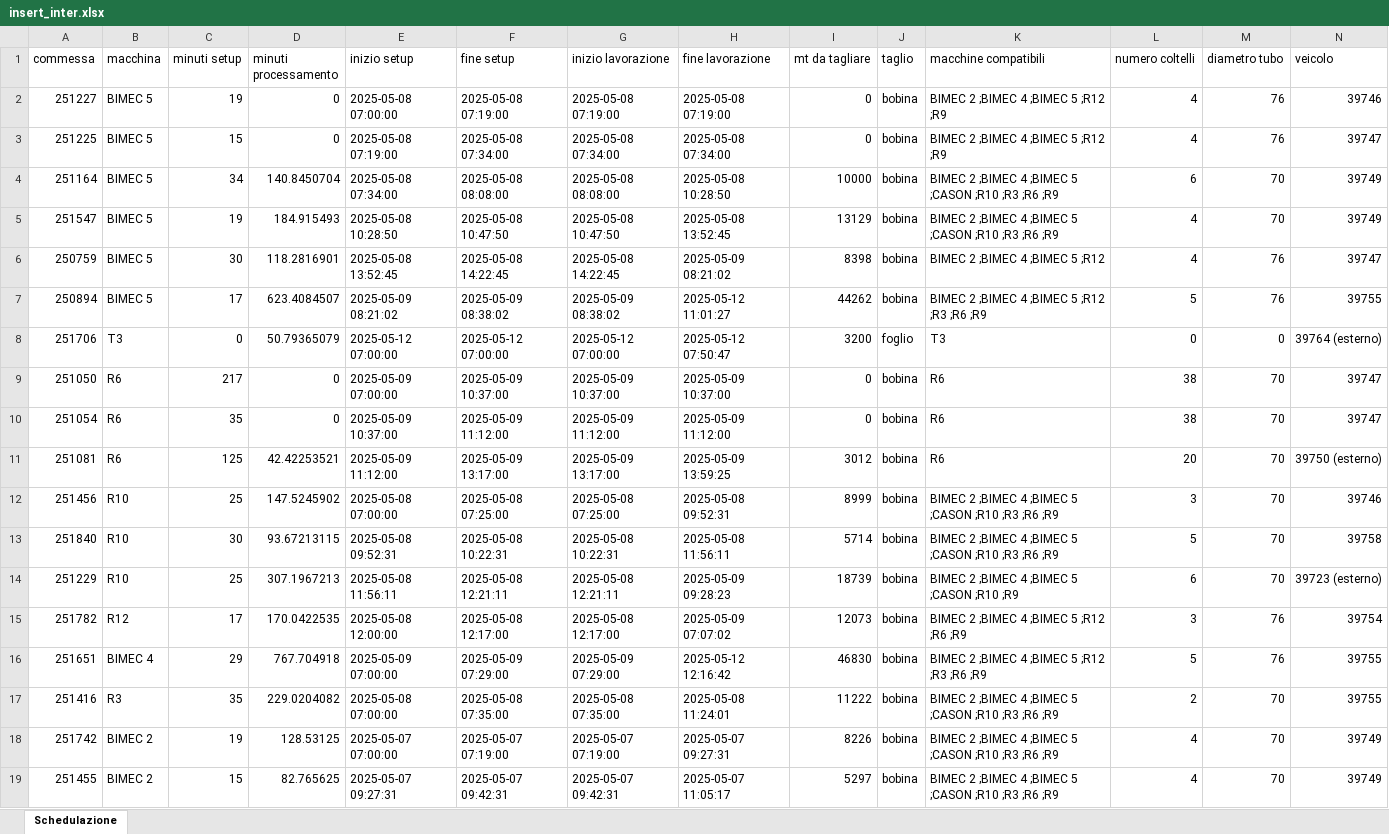
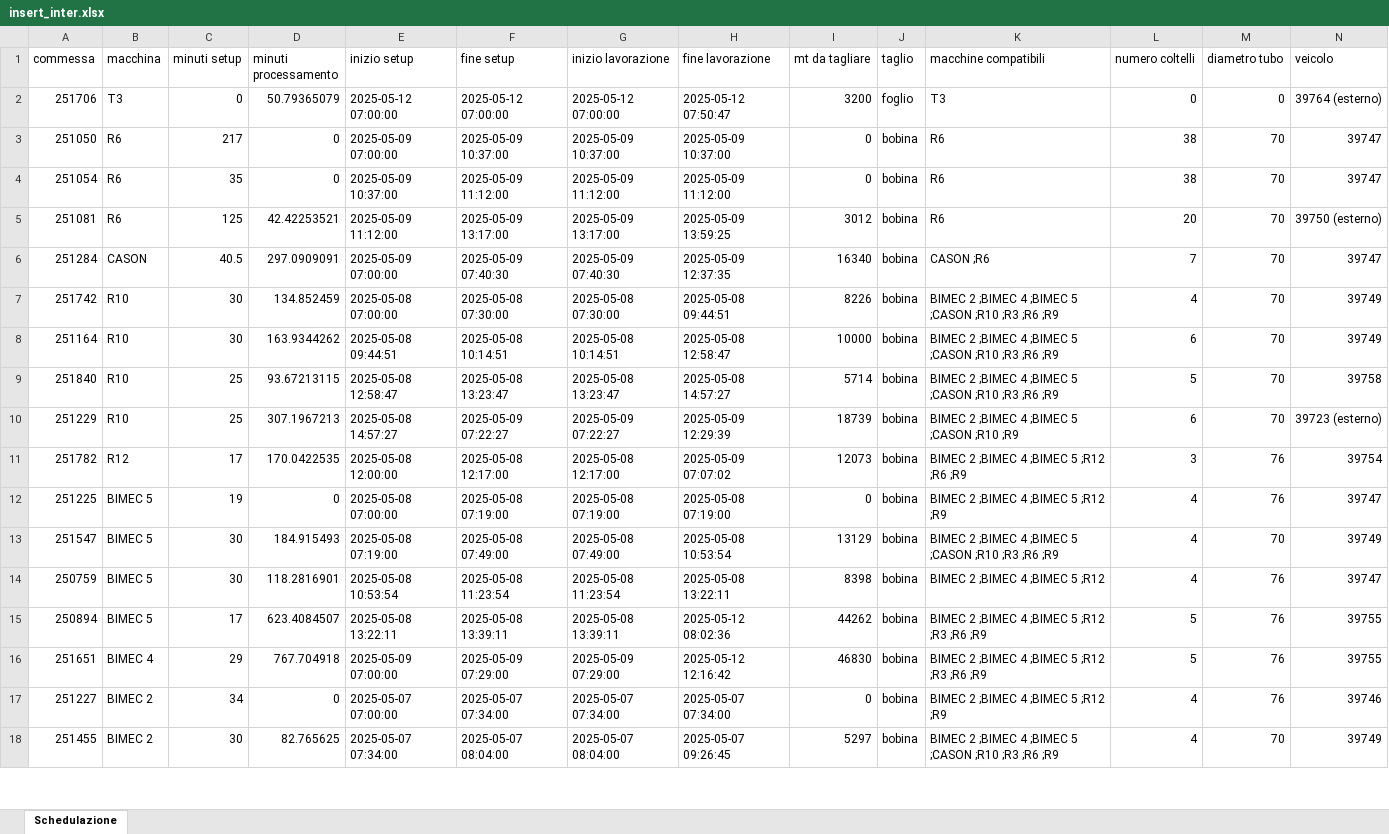
Before and after one commit to Baszonpedis/progettoIS, an Excel workbook: PS-VRP/Dati_output/insert_inter.xlsx, sheet Schedulazione, drawn as a sheet; only a part is shown; values as stored, in another font and other column widths than the file's, no borders; removed rows and columns are numbered as before the commit, all else as after; rows hold the shown columns only; the diff covers the shown part only; the diff names each change by its address in the sheet, - before the commit and + after, or states it on an @@ line.

```diff
--- a/PS-VRP/Dati_output/insert_inter.xlsx (sheet Schedulazione)
+++ b/PS-VRP/Dati_output/insert_inter.xlsx (sheet Schedulazione)
-row 2: 251227 | BIMEC 5 | 19 | 0 | 2025-05-08 07:00:00 | 2025-05-08 07:19:00 | 2025-05-08 07:19:00 | 2025-05-08 07:19:00 | 0 | bobina | BIMEC 2 ;BIMEC 4 ;BIMEC 5 ;R12 ;R9 | 4 | 76 | 39746
-row 3: 251225 | BIMEC 5 | 15 | 0 | 2025-05-08 07:19:00 | 2025-05-08 07:34:00 | 2025-05-08 07:34:00 | 2025-05-08 07:34:00 | 0 | bobina | BIMEC 2 ;BIMEC 4 ;BIMEC 5 ;R12 ;R9 | 4 | 76 | 39747
-row 4: 251164 | BIMEC 5 | 34 | 140.8450704 | 2025-05-08 07:34:00 | 2025-05-08 08:08:00 | 2025-05-08 08:08:00 | 2025-05-08 10:28:50 | 10000 | bobina | BIMEC 2 ;BIMEC 4 ;BIMEC 5 ;CASON ;R10 ;R3 ;R6 ;R9 | 6 | 70 | 39749
-row 5: 251547 | BIMEC 5 | 19 | 184.915493 | 2025-05-08 10:28:50 | 2025-05-08 10:47:50 | 2025-05-08 10:47:50 | 2025-05-08 13:52:45 | 13129 | bobina | BIMEC 2 ;BIMEC 4 ;BIMEC 5 ;CASON ;R10 ;R3 ;R6 ;R9 | 4 | 70 | 39749
-row 6: 250759 | BIMEC 5 | 30 | 118.2816901 | 2025-05-08 13:52:45 | 2025-05-08 14:22:45 | 2025-05-08 14:22:45 | 2025-05-09 08:21:02 | 8398 | bobina | BIMEC 2 ;BIMEC 4 ;BIMEC 5 ;R12 | 4 | 76 | 39747
-row 7: 250894 | BIMEC 5 | 17 | 623.4084507 | 2025-05-09 08:21:02 | 2025-05-09 08:38:02 | 2025-05-09 08:38:02 | 2025-05-12 11:01:27 | 44262 | bobina | BIMEC 2 ;BIMEC 4 ;BIMEC 5 ;R12 ;R3 ;R6 ;R9 | 5 | 76 | 39755
-row 12: 251456 | R10 | 25 | 147.5245902 | 2025-05-08 07:00:00 | 2025-05-08 07:25:00 | 2025-05-08 07:25:00 | 2025-05-08 09:52:31 | 8999 | bobina | BIMEC 2 ;BIMEC 4 ;BIMEC 5 ;CASON ;R10 ;R3 ;R6 ;R9 | 3 | 70 | 39746
@@ row 27 moved to row 6: 251284 @@
+row 7: 251742 | R10 | 30 | 134.852459 | 2025-05-08 07:00:00 | 2025-05-08 07:30:00 | 2025-05-08 07:30:00 | 2025-05-08 09:44:51 | 8226 | bobina | BIMEC 2 ;BIMEC 4 ;BIMEC 5 ;CASON ;R10 ;R3 ;R6 ;R9 | 4 | 70 | 39749
+row 8: 251164 | R10 | 30 | 163.9344262 | 2025-05-08 09:44:51 | 2025-05-08 10:14:51 | 2025-05-08 10:14:51 | 2025-05-08 12:58:47 | 10000 | bobina | BIMEC 2 ;BIMEC 4 ;BIMEC 5 ;CASON ;R10 ;R3 ;R6 ;R9 | 6 | 70 | 39749
-C9 (minuti setup): 30
+C9 (minuti setup): 25
-E9 (inizio setup): 2025-05-08 09:52:31
+E9 (inizio setup): 2025-05-08 12:58:47
-F9 (fine setup): 2025-05-08 10:22:31
+F9 (fine setup): 2025-05-08 13:23:47
-G9 (inizio lavorazione): 2025-05-08 10:22:31
+G9 (inizio lavorazione): 2025-05-08 13:23:47
-H9 (fine lavorazione): 2025-05-08 11:56:11
+H9 (fine lavorazione): 2025-05-08 14:57:27
-E10 (inizio setup): 2025-05-08 11:56:11
+E10 (inizio setup): 2025-05-08 14:57:27
-F10 (fine setup): 2025-05-08 12:21:11
+F10 (fine setup): 2025-05-09 07:22:27
-G10 (inizio lavorazione): 2025-05-08 12:21:11
+G10 (inizio lavorazione): 2025-05-09 07:22:27
-H10 (fine lavorazione): 2025-05-09 09:28:23
+H10 (fine lavorazione): 2025-05-09 12:29:39
+row 12: 251225 | BIMEC 5 | 19 | 0 | 2025-05-08 07:00:00 | 2025-05-08 07:19:00 | 2025-05-08 07:19:00 | 2025-05-08 07:19:00 | 0 | bobina | BIMEC 2 ;BIMEC 4 ;BIMEC 5 ;R12 ;R9 | 4 | 76 | 39747
+row 13: 251547 | BIMEC 5 | 30 | 184.915493 | 2025-05-08 07:19:00 | 2025-05-08 07:49:00 | 2025-05-08 07:49:00 | 2025-05-08 10:53:54 | 13129 | bobina | BIMEC 2 ;BIMEC 4 ;BIMEC 5 ;CASON ;R10 ;R3 ;R6 ;R9 | 4 | 70 | 39749
+row 14: 250759 | BIMEC 5 | 30 | 118.2816901 | 2025-05-08 10:53:54 | 2025-05-08 11:23:54 | 2025-05-08 11:23:54 | 2025-05-08 13:22:11 | 8398 | bobina | BIMEC 2 ;BIMEC 4 ;BIMEC 5 ;R12 | 4 | 76 | 39747
+row 15: 250894 | BIMEC 5 | 17 | 623.4084507 | 2025-05-08 13:22:11 | 2025-05-08 13:39:11 | 2025-05-08 13:39:11 | 2025-05-12 08:02:36 | 44262 | bobina | BIMEC 2 ;BIMEC 4 ;BIMEC 5 ;R12 ;R3 ;R6 ;R9 | 5 | 76 | 39755
-row 17: 251416 | R3 | 35 | 229.0204082 | 2025-05-08 07:00:00 | 2025-05-08 07:35:00 | 2025-05-08 07:35:00 | 2025-05-08 11:24:01 | 11222 | bobina | BIMEC 2 ;BIMEC 4 ;BIMEC 5 ;CASON ;R10 ;R3 ;R6 ;R9 | 2 | 70 | 39755
-row 18: 251742 | BIMEC 2 | 19 | 128.53125 | 2025-05-07 07:00:00 | 2025-05-07 07:19:00 | 2025-05-07 07:19:00 | 2025-05-07 09:27:31 | 8226 | bobina | BIMEC 2 ;BIMEC 4 ;BIMEC 5 ;CASON ;R10 ;R3 ;R6 ;R9 | 4 | 70 | 39749
+row 17: 251227 | BIMEC 2 | 34 | 0 | 2025-05-07 07:00:00 | 2025-05-07 07:34:00 | 2025-05-07 07:34:00 | 2025-05-07 07:34:00 | 0 | bobina | BIMEC 2 ;BIMEC 4 ;BIMEC 5 ;R12 ;R9 | 4 | 76 | 39746
-C18 (minuti setup): 15
+C18 (minuti setup): 30
-E18 (inizio setup): 2025-05-07 09:27:31
+E18 (inizio setup): 2025-05-07 07:34:00
-F18 (fine setup): 2025-05-07 09:42:31
+F18 (fine setup): 2025-05-07 08:04:00
-G18 (inizio lavorazione): 2025-05-07 09:42:31
+G18 (inizio lavorazione): 2025-05-07 08:04:00
-H18 (fine lavorazione): 2025-05-07 11:05:17
+H18 (fine lavorazione): 2025-05-07 09:26:45
```
Also changed, not shown: 2 added rows and 28 edited cells elsewhere in this sheet, PS-VRP/Dati_output/errori_lettura.xlsx, PS-VRP/Dati_output/euristico_post.xlsx, 6 other files.
